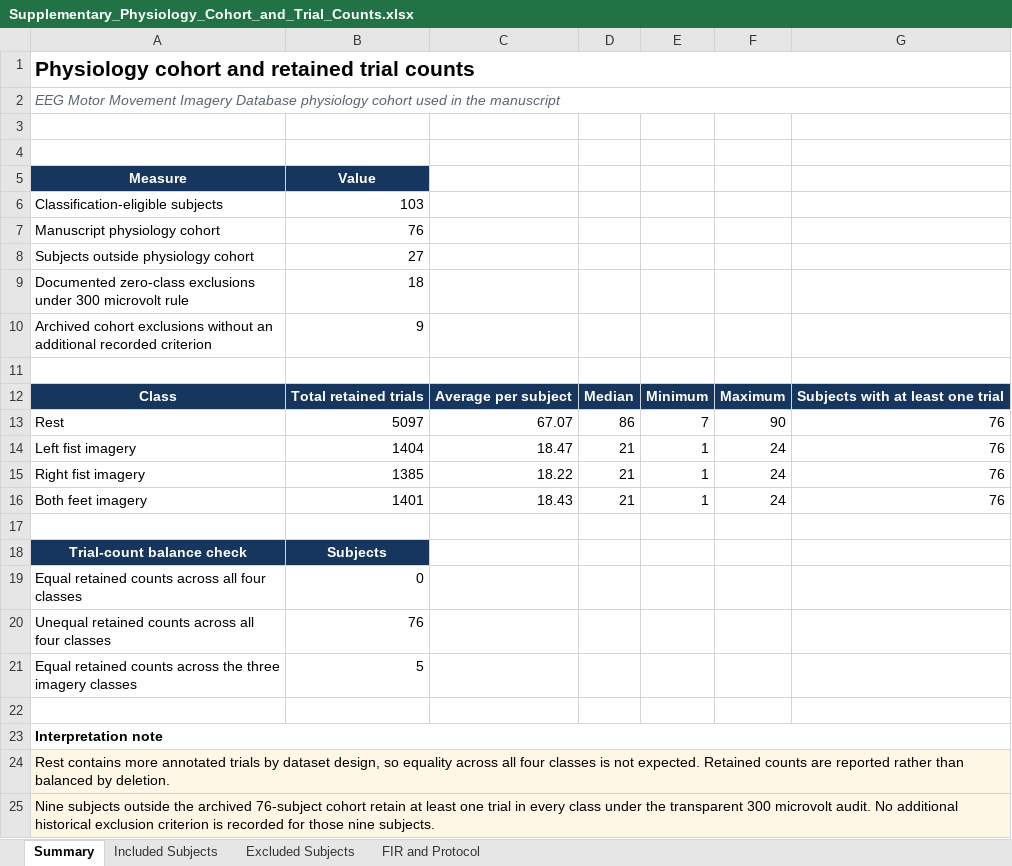
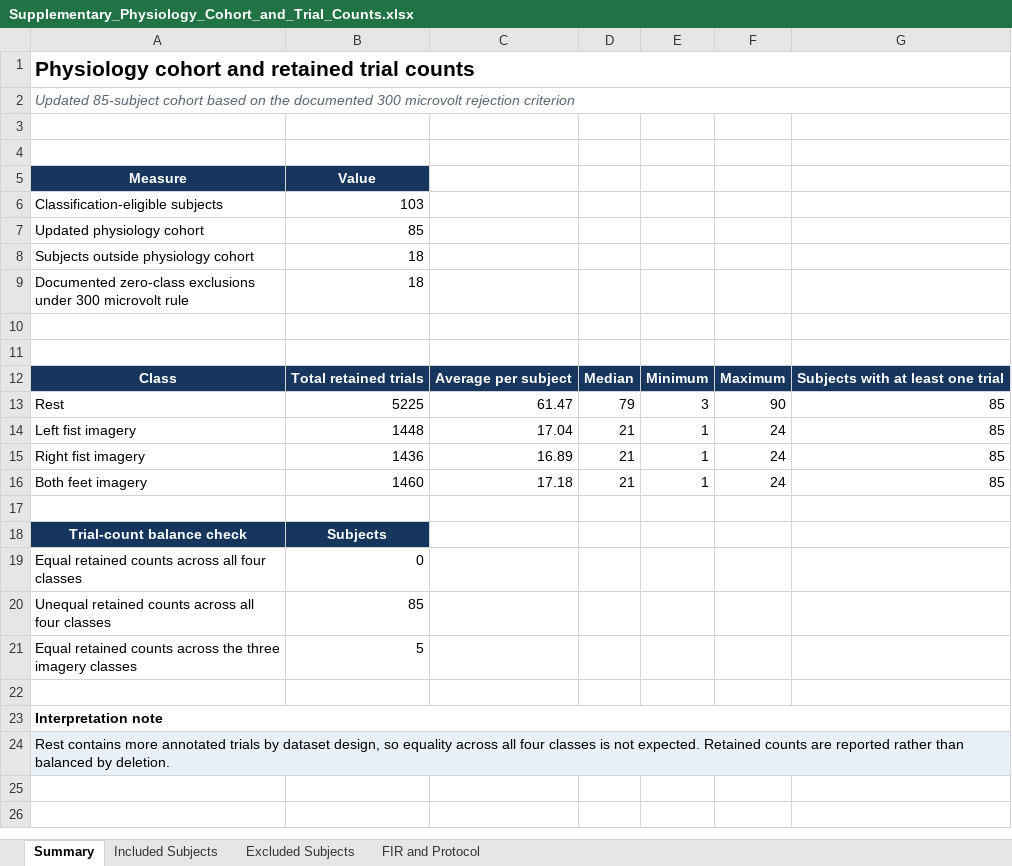
Before and after one commit to Ronitreddy10/eegmi-mstcnn-reproducibility, an Excel workbook: supplementary/Supplementary_Physiology_Cohort_and_Trial_Counts.xlsx, sheet Summary, drawn as a sheet; values as stored, in another font and other column widths than the file's, no borders; removed rows and columns are numbered as before the commit, all else as after; the diff names each change by its address in the sheet, - before the commit and + after, or states it on an @@ line.

Commit message:
Update physiology analysis to approved 85-subject cohort

```diff
--- a/supplementary/Supplementary_Physiology_Cohort_and_Trial_Counts.xlsx (sheet Summary)
+++ b/supplementary/Supplementary_Physiology_Cohort_and_Trial_Counts.xlsx (sheet Summary)
-A2 (Measure): EEG Motor Movement Imagery Database physiology cohort used in the manuscript
+A2 (Measure): Updated 85-subject cohort based on the documented 300 microvolt rejection criterion
-row 7: Manuscript physiology cohort | 76
+row 7: Updated physiology cohort | 85
-B8 (Value): 27
+B8 (Value): 18
-row 10: Archived cohort exclusions without an additional recorded criterion | 9
+row 10: (empty)
-B13 (Value): 5097
+B13 (Value): 5225
-C13: 67.07
+C13: 61.47
-D13: 86
+D13: 79
-E13: 7
+E13: 3
-G13:G16: 76
+G13:G16: 85
-B14 (Value): 1404
+B14 (Value): 1448
-C14: 18.47
+C14: 17.04
-B15 (Value): 1385
+B15 (Value): 1436
-C15: 18.22
+C15: 16.89
-B16 (Value): 1401
+B16 (Value): 1460
-C16: 18.43
+C16: 17.18
-B20 (Value): 76
+B20 (Value): 85
-row 25: Nine subjects outside the archived 76-subject cohort retain at least one trial in every class under the transparent 300 microvolt audit. No additional historical exclusion criterion is recorded for those nine subjects.
```
Also changed, not shown: sheet Included Subjects, sheet Excluded Subjects, sheet FIR and Protocol, 21 other files.
